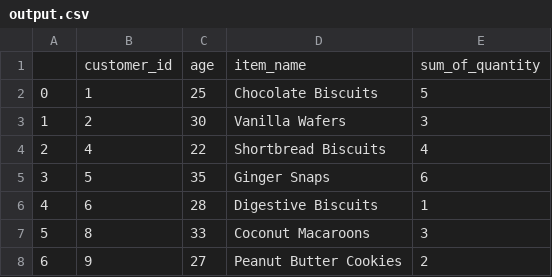
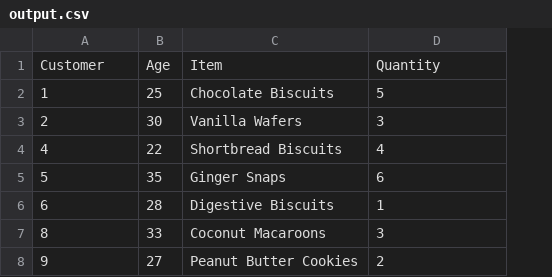
Before and after one commit to antonygraceson/eastvantage, a CSV file: output.csv, drawn as a sheet; removed rows and columns are numbered as before the commit, all else as after; the diff names each change by its address in the sheet, - before the commit and + after, or states it on an @@ line.

Commit message:
Update output.csv

```diff
--- a/output.csv
+++ b/output.csv
-column A, rows 2-8: 0 | 1 | 2 | 3 | 4 | 5 | 6
-row 1:  | customer_id | age | item_name | sum_of_quantity
+row 1: Customer | Age | Item | Quantity
```
